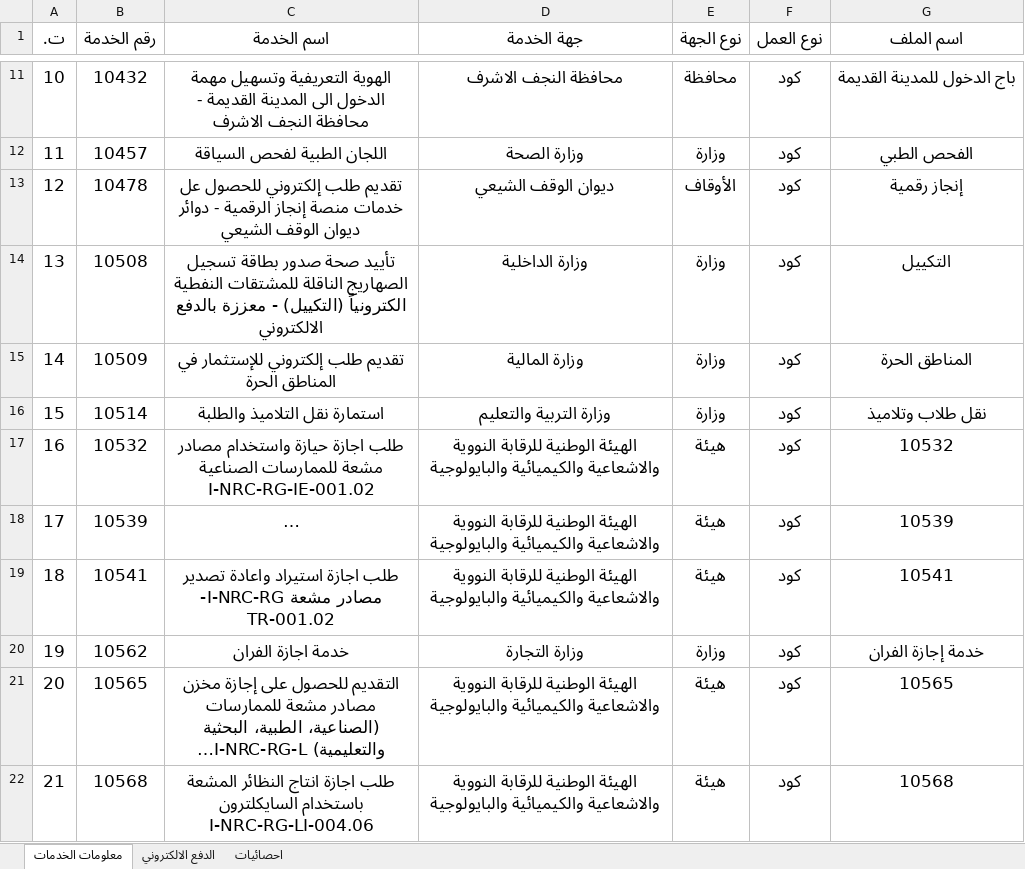
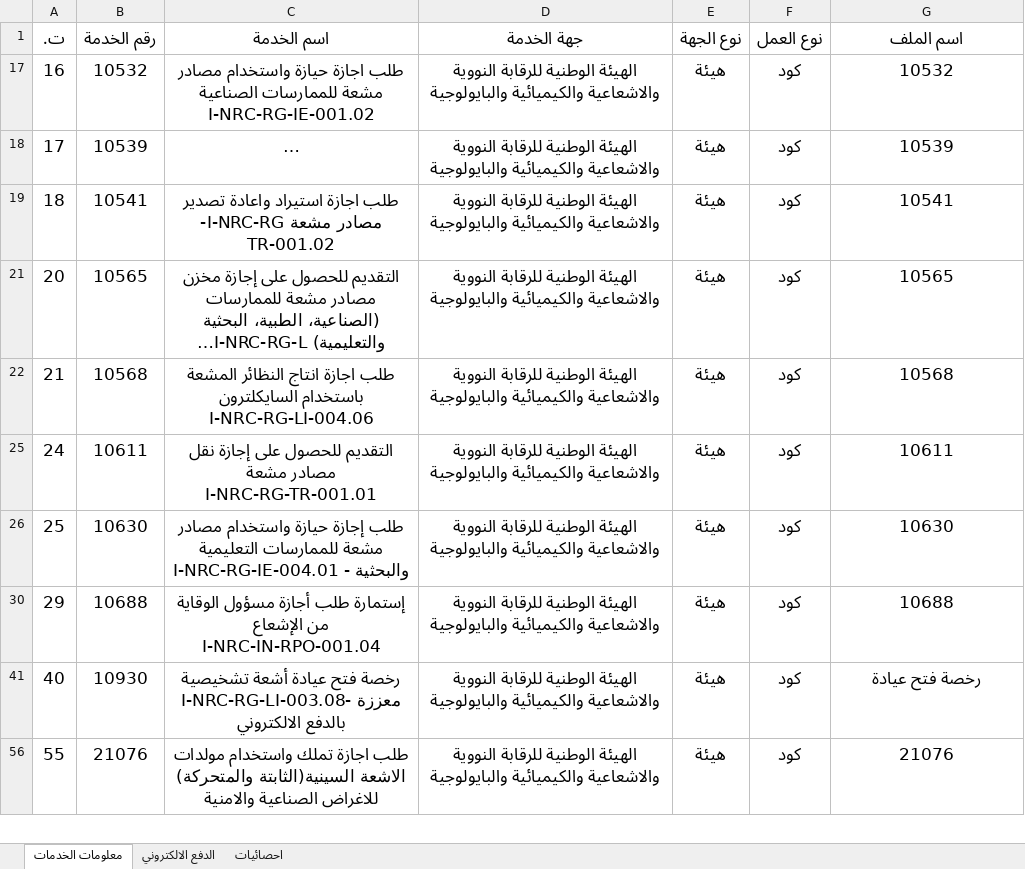
Before and after one commit to yousef99942/JavaScript-codes, an Excel workbook: الخدمات.xlsx, sheet معلومات الخدمات, drawn as a sheet; only a part is shown, gaps mark what is left out; the shorter side is filled out with more unchanged rows; long unchanged cells end in …; values as stored, in another font and other column widths than the file's, no borders; conditional formats and table styles not drawn; the diff covers the shown part only; the diff names each change by its address in the sheet, - before the commit and + after, or states it on an @@ line.

```diff
--- a/الخدمات.xlsx (sheet معلومات الخدمات)
+++ b/الخدمات.xlsx (sheet معلومات الخدمات)
@@ row 11 hidden: 10 | 10432 | الهوية التعريفية وتسهيل مهمة الدخول الى المدينة القديمة - محافظة النجف الاشرف | محافظة النجف الاشرف | محافظة | كود | باج الدخول للمدينة القديمة @@
@@ row 12 hidden: 11 | 10457 | اللجان الطبية لفحص السياقة | وزارة الصحة | وزارة | كود | الفحص الطبي @@
@@ row 13 hidden: 12 | 10478 | تقديم طلب إلكتروني للحصول عل خدمات منصة إنجاز الرقمية - دوائر ديوان الوقف الشيعي | ديوان الوقف الشيعي | الأوقاف | كود | إنجاز رقمية @@
@@ row 14 hidden: 13 | 10508 | تأييد صحة صدور بطاقة تسجيل الصهاريج الناقلة للمشتقات النفطية الكترونياً (التكييل) - معززة بالدفع الالكتروني | وزارة الداخلية | وزارة | كود | التكييل @@
@@ row 15 hidden: 14 | 10509 | تقديم طلب إلكتروني للإستثمار في المناطق الحرة | وزارة المالية | وزارة | كود | المناطق الحرة @@
@@ row 16 hidden: 15 | 10514 | استمارة نقل التلاميذ والطلبة | وزارة التربية والتعليم | وزارة | كود | نقل طلاب وتلاميذ @@
@@ row 20 hidden: 19 | 10562 | خدمة اجازة الفران | وزارة التجارة | وزارة | كود | خدمة إجازة الفران @@
```
Also changed, not shown: 22 removed rows and 193 hidden or unhidden rows elsewhere in this sheet, 2 other files.
